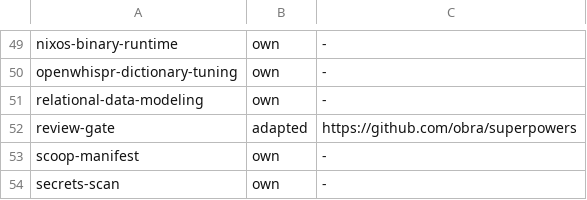
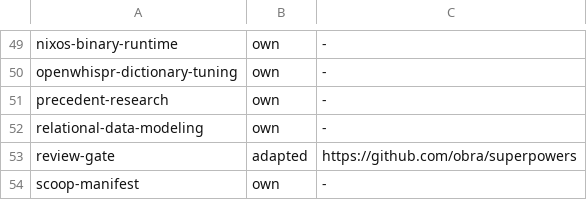
Before and after one commit to shishi/dotfiles, a TSV file: agent-shared/skill-sources.tsv, drawn as a sheet; only a part is shown, gaps mark what is left out; the shorter side is filled out with more unchanged rows; the diff names each change by its address in the sheet, - before the commit and + after, or states it on an @@ line.

Commit message:
fix(skills): research precedents before work
Use published examples to inform work whenever the request cannot be
answered directly. Read the research instructions before examining the
target so the first search can run alongside local investigation.

Keep the workflow in shared skills. Codex confirmed the direct answer
and the research order in a separate checkout, and used the published
examples in its recommendations. Claude Code recognized the skill, but
its account limit prevented an end-to-end run.

```diff
--- a/agent-shared/skill-sources.tsv
+++ b/agent-shared/skill-sources.tsv
+row 51: precedent-research | own | -
```
Also changed, not shown: 7 other files.
